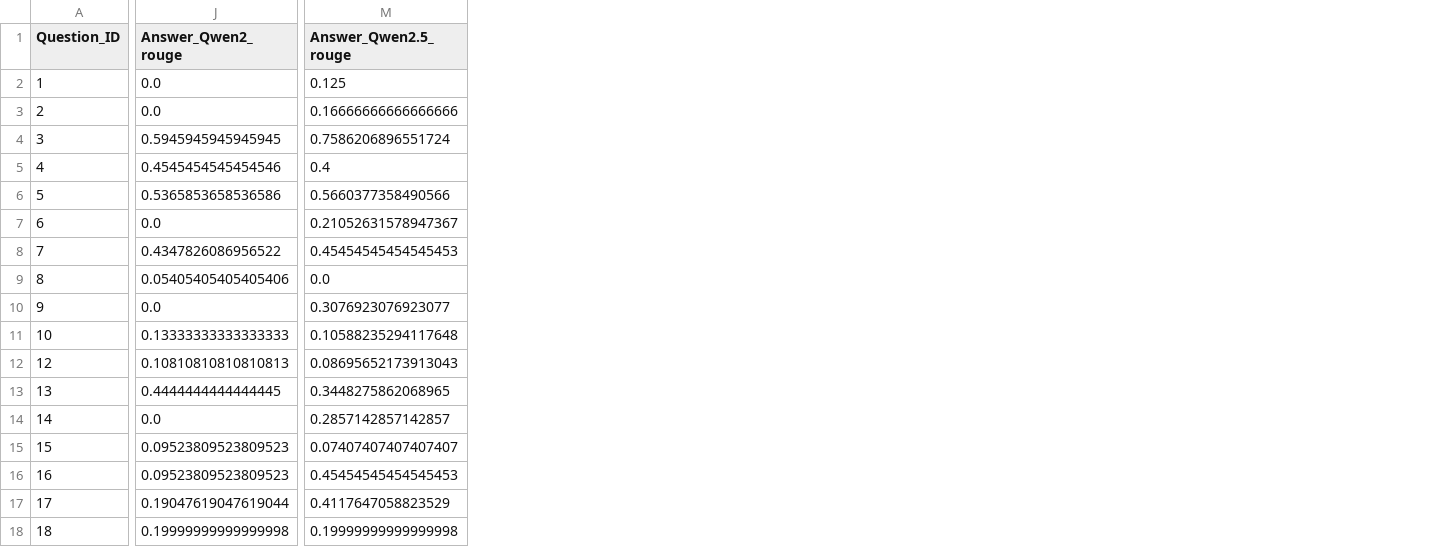
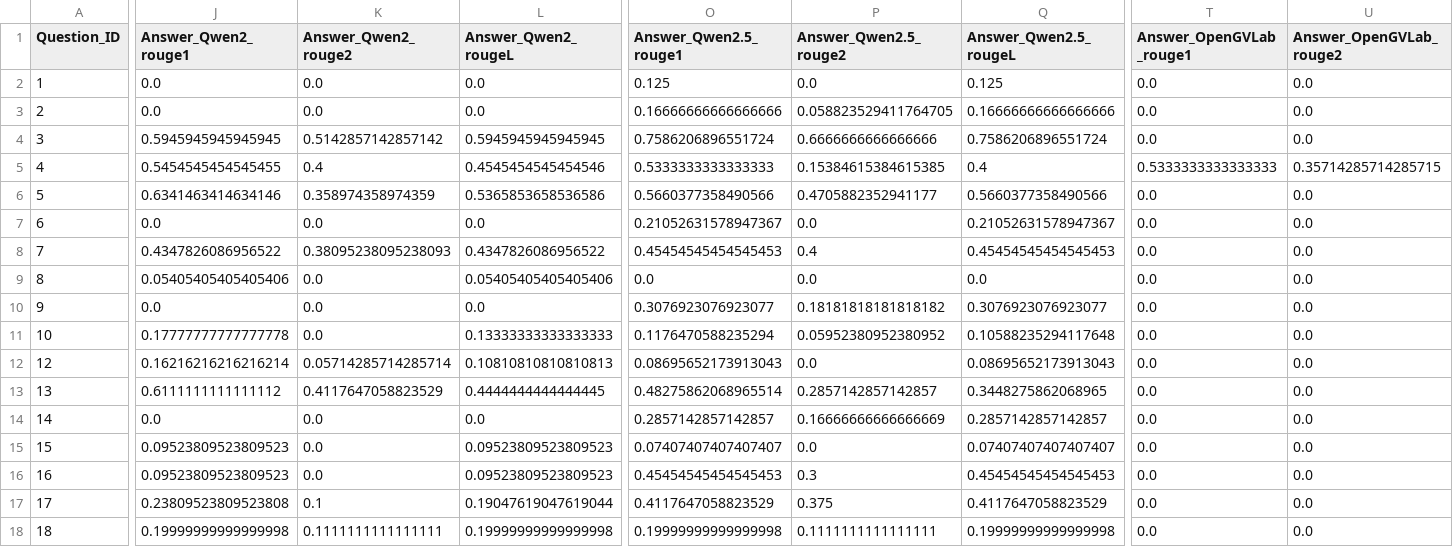
Before and after one commit to LucasTramonte/OpenFinanceAI, a CSV file: Assets/data_test/ardian_dataset_test_evaluation.csv, drawn as a sheet; only a part is shown, gaps mark what is left out; addresses are those after the commit; the diff covers the shown part only; the diff names each change by its address in the sheet, - before the commit and + after, or states it on an @@ line.

```diff
--- a/Assets/data_test/ardian_dataset_test_evaluation.csv
+++ b/Assets/data_test/ardian_dataset_test_evaluation.csv
+column J (Answer_Qwen2_rouge1), rows 2-18: 0.0 | 0.0 | 0.5945945945945945 | 0.5454545454545455 | 0.6341463414634146 | 0.0 | 0.4347826086956522 | 0.05405405405405406 | 0.0 | 0.17777777777777778 | 0.16216216216216214 | 0.6111111111111112 | 0.0 | 0.09523809523809523 | 0.09523809523809523 | 0.23809523809523808 | 0.19999999999999998
+column K (Answer_Qwen2_rouge2), rows 2-18: 0.0 | 0.0 | 0.5142857142857142 | 0.4 | 0.358974358974359 | 0.0 | 0.38095238095238093 | 0.0 | 0.0 | 0.0 | 0.05714285714285714 | 0.4117647058823529 | 0.0 | 0.0 | 0.0 | 0.1 | 0.1111111111111111
+column O (Answer_Qwen2.5_rouge1), rows 2-18: 0.125 | 0.16666666666666666 | 0.7586206896551724 | 0.5333333333333333 | 0.5660377358490566 | 0.21052631578947367 | 0.45454545454545453 | 0.0 | 0.3076923076923077 | 0.1176470588235294 | 0.08695652173913043 | 0.48275862068965514 | 0.2857142857142857 | 0.07407407407407407 | 0.45454545454545453 | 0.4117647058823529 | 0.19999999999999998
+column P (Answer_Qwen2.5_rouge2), rows 2-18: 0.0 | 0.058823529411764705 | 0.6666666666666666 | 0.15384615384615385 | 0.4705882352941177 | 0.0 | 0.4 | 0.0 | 0.18181818181818182 | 0.05952380952380952 | 0.0 | 0.2857142857142857 | 0.16666666666666669 | 0.0 | 0.3 | 0.375 | 0.1111111111111111
+column T (Answer_OpenGVLab_rouge1), rows 2-18: 0.0 | 0.0 | 0.0 | 0.5333333333333333 | 0.0 | 0.0 | 0.0 | 0.0 | 0.0 | 0.0 | 0.0 | 0.0 | 0.0 | 0.0 | 0.0 | 0.0 | 0.0
+column U (Answer_OpenGVLab_rouge2), rows 2-18: 0.0 | 0.0 | 0.0 | 0.35714285714285715 | 0.0 | 0.0 | 0.0 | 0.0 | 0.0 | 0.0 | 0.0 | 0.0 | 0.0 | 0.0 | 0.0 | 0.0 | 0.0
-L1: Answer_Qwen2_rouge
+L1: Answer_Qwen2_rougeL
-Q1: Answer_Qwen2.5_rouge
+Q1: Answer_Qwen2.5_rougeL
```
Also changed, not shown: 2 edited cells elsewhere in this file, Assets/data_test/agreggation_metrics.csv, 1 other file.
